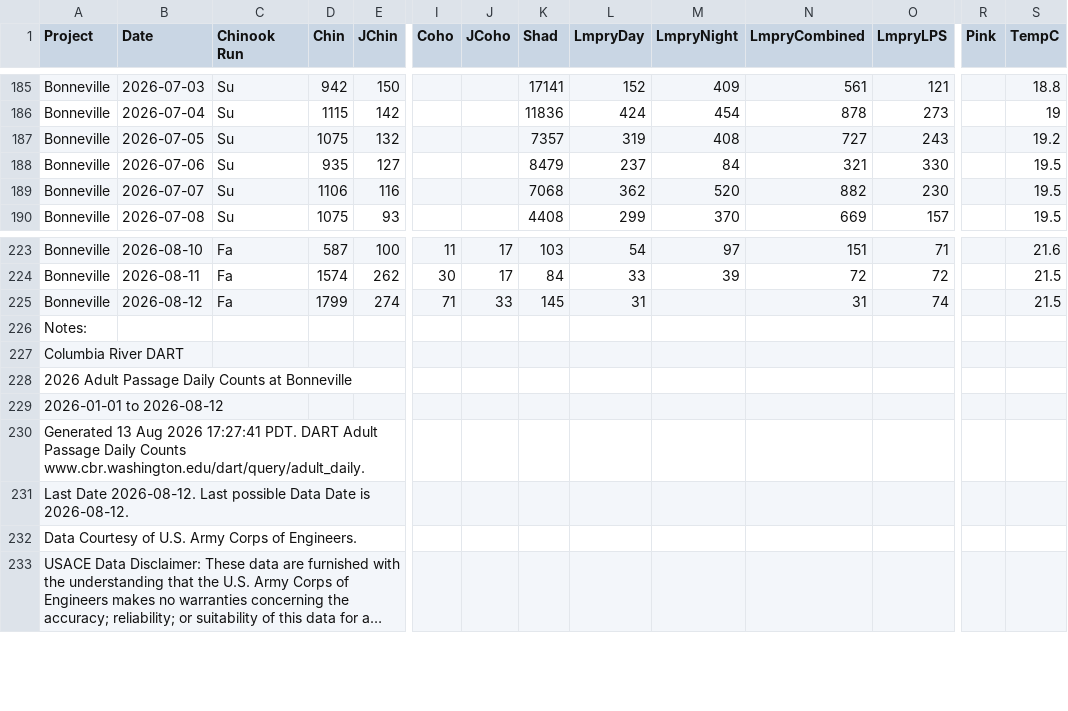
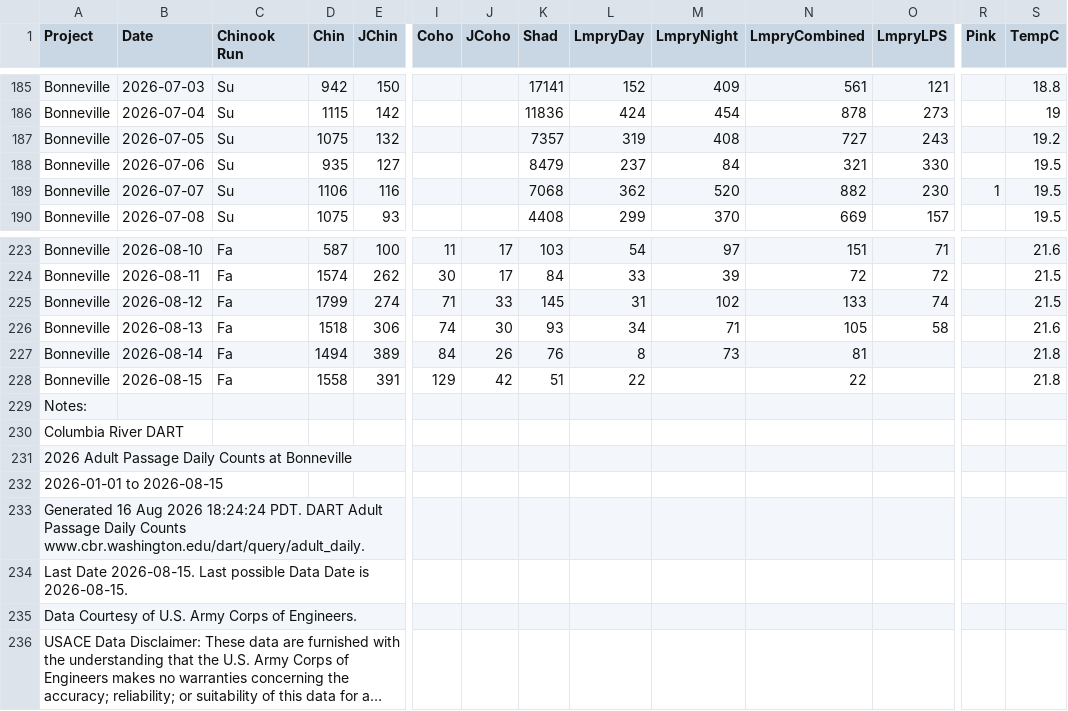
Before and after one commit to liu-zoe/orcasalmon, a CSV file: data/bonchinook/bon2026.csv, drawn as a sheet; only a part is shown, gaps mark what is left out; long unchanged cells end in …; addresses are those after the commit; rows hold the shown columns only; the diff names each change by its address in the sheet, - before the commit and + after, or states it on an @@ line.

```diff
--- a/data/bonchinook/bon2026.csv
+++ b/data/bonchinook/bon2026.csv
-R189 (Pink): (empty)
+R189 (Pink): 1
-M225 (LmpryNight): (empty)
+M225 (LmpryNight): 102
-N225 (LmpryCombined): 31
+N225 (LmpryCombined): 133
+row 226: Bonneville | 2026-08-13 | Fa | 1518 | 306 | 74 | 30 | 93 | 34 | 71 | 105 | 58 |  | 21.6
+row 227: Bonneville | 2026-08-14 | Fa | 1494 | 389 | 84 | 26 | 76 | 8 | 73 | 81 |  |  | 21.8
+row 228: Bonneville | 2026-08-15 | Fa | 1558 | 391 | 129 | 42 | 51 | 22 |  | 22 |  |  | 21.8
-A232 (Project): 2026-01-01 to 2026-08-12
+A232 (Project): 2026-01-01 to 2026-08-15
-A233 (Project): Generated 13 Aug 2026 17:27:41 PDT. DART…
+A233 (Project): Generated 16 Aug 2026 18:24:24 PDT. DART…
-A234 (Project): Last Date 2026-08-12. Last possible Data Date is 2026-08-12.
+A234 (Project): Last Date 2026-08-15. Last possible Data Date is 2026-08-15.
```
Also changed, not shown: data/acartia/srkw_2026.csv, data/foschinook/fos2026.csv.
